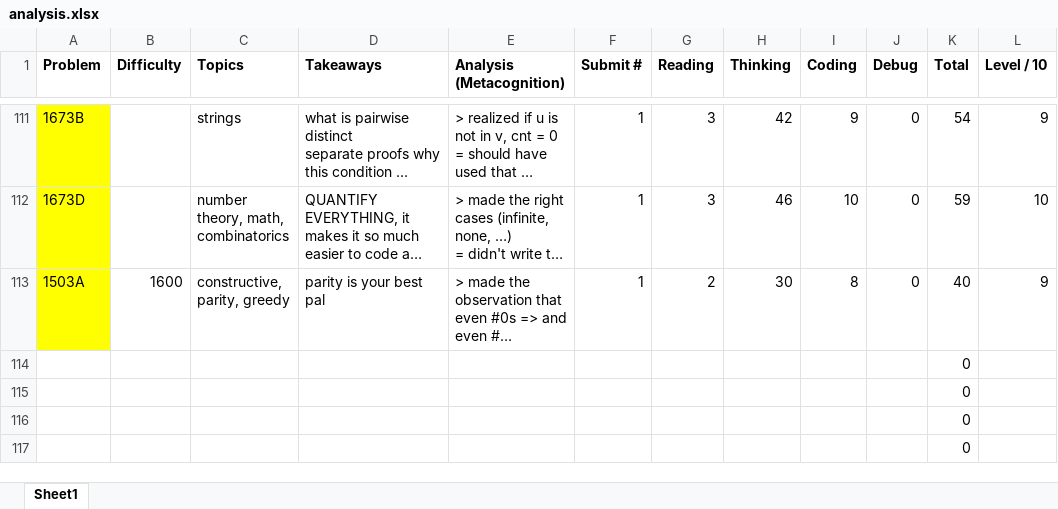
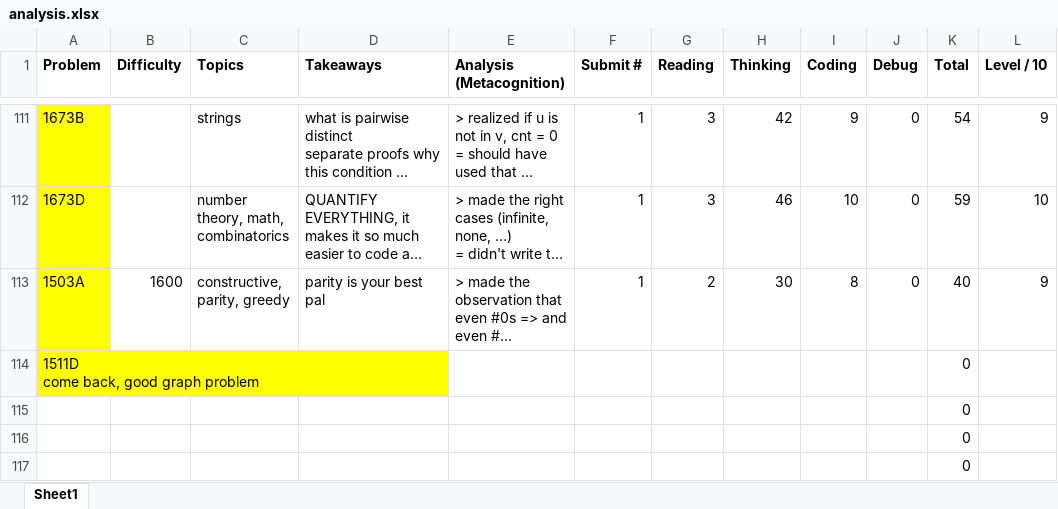
Before and after one commit to tfg1434/cp, an Excel workbook: analysis.xlsx, sheet Sheet1, drawn as a sheet; only a part is shown, gaps mark what is left out; long unchanged cells end in …; values as stored, in another font and other column widths than the file's, no borders; conditional formats not drawn; ↵ is a line break in a cell; the diff names each change by its address in the sheet, - before the commit and + after, or states it on an @@ line.

Commit message:
1511D

```diff
--- a/analysis.xlsx (sheet Sheet1)
+++ b/analysis.xlsx (sheet Sheet1)
-A114 (Problem): (empty)
+A114 (Problem): 1511D ↵ come back, good graph problem
-A114 fill: none
+A114 fill: #FFFF00
```
